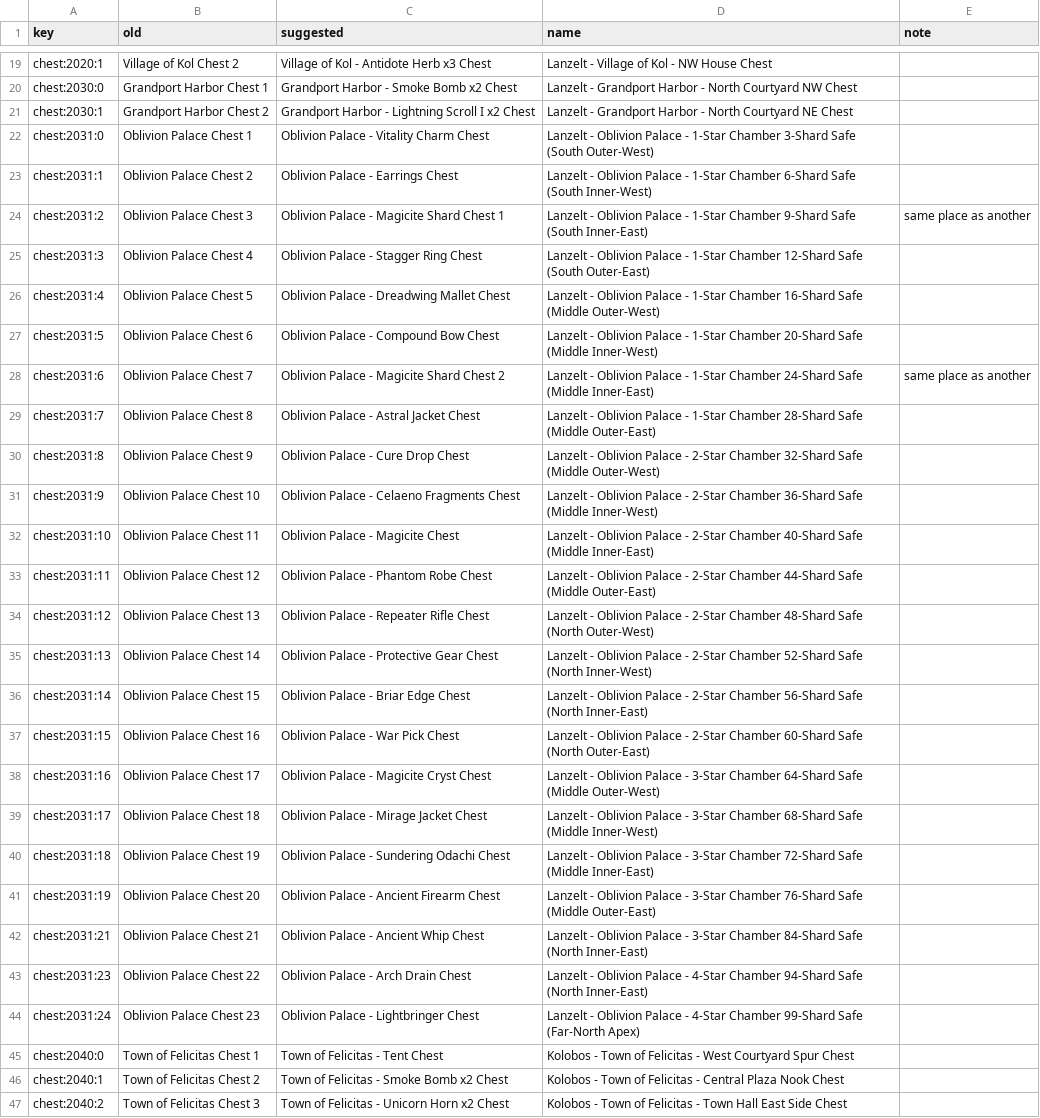
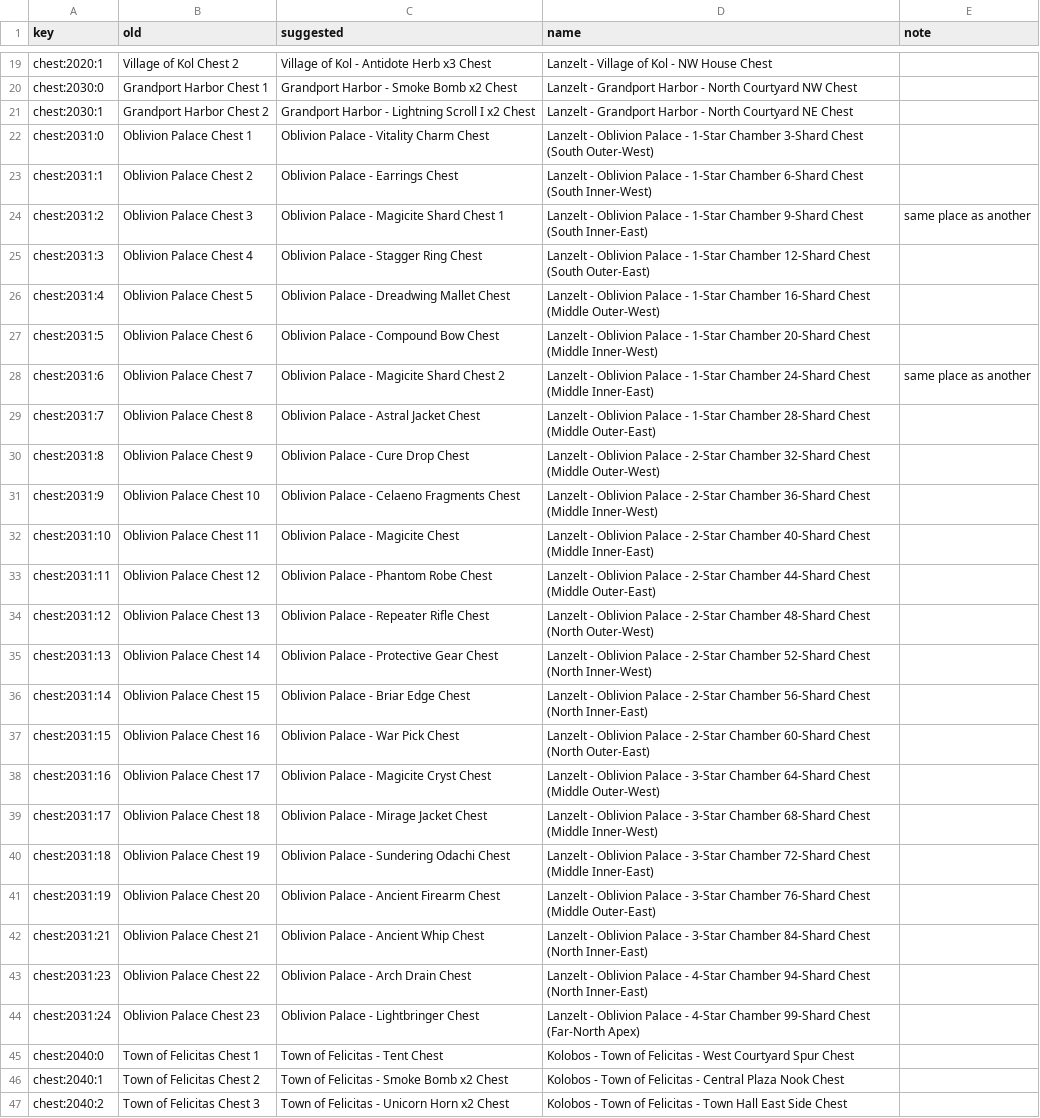
Before and after one commit to wrjones104/ffresonance-archipelago, a TSV file: data/location_names.tsv, drawn as a sheet; only a part is shown, gaps mark what is left out; the diff names each change by its address in the sheet, - before the commit and + after, or states it on an @@ line.

```diff
--- a/data/location_names.tsv
+++ b/data/location_names.tsv
-D22 (name): …Chamber 3-Shard Safe (South Outer-West)
+D22 (name): …Chamber 3-Shard Chest (South Outer-West)
-D23 (name): …Chamber 6-Shard Safe (South Inner-West)
+D23 (name): …Chamber 6-Shard Chest (South Inner-West)
-D24 (name): …Chamber 9-Shard Safe (South Inner-East)
+D24 (name): …Chamber 9-Shard Chest (South Inner-East)
-D25 (name): …Chamber 12-Shard Safe (South Outer-East)
+D25 (name): …Chamber 12-Shard Chest (South Outer-East)
-D26 (name): …Chamber 16-Shard Safe (Middle Outer-West)
+D26 (name): …Chamber 16-Shard Chest (Middle Outer-West)
-D27 (name): …Chamber 20-Shard Safe (Middle Inner-West)
+D27 (name): …Chamber 20-Shard Chest (Middle Inner-West)
-D28 (name): …Chamber 24-Shard Safe (Middle Inner-East)
+D28 (name): …Chamber 24-Shard Chest (Middle Inner-East)
-D29 (name): …Chamber 28-Shard Safe (Middle Outer-East)
+D29 (name): …Chamber 28-Shard Chest (Middle Outer-East)
-D30 (name): …Chamber 32-Shard Safe (Middle Outer-West)
+D30 (name): …Chamber 32-Shard Chest (Middle Outer-West)
-D31 (name): …Chamber 36-Shard Safe (Middle Inner-West)
+D31 (name): …Chamber 36-Shard Chest (Middle Inner-West)
-D32 (name): …Chamber 40-Shard Safe (Middle Inner-East)
+D32 (name): …Chamber 40-Shard Chest (Middle Inner-East)
-D33 (name): …Chamber 44-Shard Safe (Middle Outer-East)
+D33 (name): …Chamber 44-Shard Chest (Middle Outer-East)
-D34 (name): …Chamber 48-Shard Safe (North Outer-West)
+D34 (name): …Chamber 48-Shard Chest (North Outer-West)
-D35 (name): …Chamber 52-Shard Safe (North Inner-West)
+D35 (name): …Chamber 52-Shard Chest (North Inner-West)
-D36 (name): …Chamber 56-Shard Safe (North Inner-East)
+D36 (name): …Chamber 56-Shard Chest (North Inner-East)
-D37 (name): …Chamber 60-Shard Safe (North Outer-East)
+D37 (name): …Chamber 60-Shard Chest (North Outer-East)
-D38 (name): …Chamber 64-Shard Safe (Middle Outer-West)
+D38 (name): …Chamber 64-Shard Chest (Middle Outer-West)
-D39 (name): …Chamber 68-Shard Safe (Middle Inner-West)
+D39 (name): …Chamber 68-Shard Chest (Middle Inner-West)
-D40 (name): …Chamber 72-Shard Safe (Middle Inner-East)
+D40 (name): …Chamber 72-Shard Chest (Middle Inner-East)
-D41 (name): …Chamber 76-Shard Safe (Middle Outer-East)
+D41 (name): …Chamber 76-Shard Chest (Middle Outer-East)
-D42 (name): …Chamber 84-Shard Safe (North Inner-East)
+D42 (name): …Chamber 84-Shard Chest (North Inner-East)
-D43 (name): …Chamber 94-Shard Safe (North Inner-East)
+D43 (name): …Chamber 94-Shard Chest (North Inner-East)
-D44 (name): …Chamber 99-Shard Safe (Far-North Apex)
+D44 (name): …Chamber 99-Shard Chest (Far-North Apex)
```
Also changed, not shown: 11 other files.
